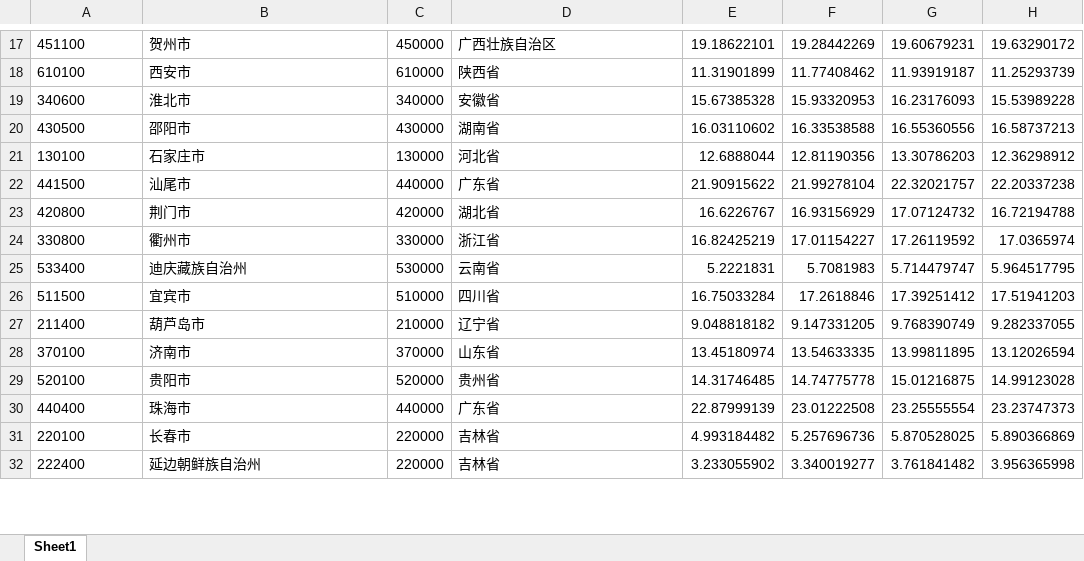
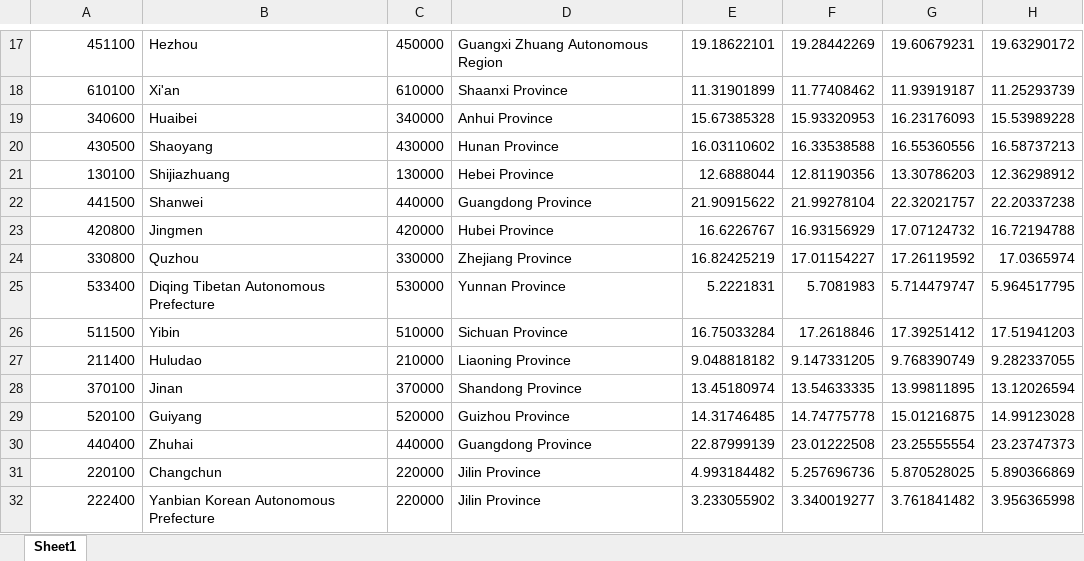
Before and after one commit to jessica-hf9/FinalProject_Huangfu-Zheng, an Excel workbook: data/raw/clty level_temp_2000-2024.xlsx, sheet Sheet1, drawn as a sheet; only a part is shown, gaps mark what is left out; values as stored, in another font and other column widths than the file's, no borders; the diff covers the shown part only; the diff names each change by its address in the sheet, - before the commit and + after, or states it on an @@ line.

```diff
--- a/data/raw/clty level_temp_2000-2024.xlsx (sheet Sheet1)
+++ b/data/raw/clty level_temp_2000-2024.xlsx (sheet Sheet1)
-A17:A32 alignment: left
+A17:A32 alignment: right
-B17: 贺州市
+B17: Hezhou
-D17: 广西壮族自治区
+D17: Guangxi Zhuang Autonomous Region
-B18: 西安市
+B18: Xi'an
-D18: 陕西省
+D18: Shaanxi Province
-B19: 淮北市
+B19: Huaibei
-D19: 安徽省
+D19: Anhui Province
-B20: 邵阳市
+B20: Shaoyang
-D20: 湖南省
+D20: Hunan Province
-B21: 石家庄市
+B21: Shijiazhuang
-D21: 河北省
+D21: Hebei Province
-B22: 汕尾市
+B22: Shanwei
-D22: 广东省
+D22: Guangdong Province
-B23: 荆门市
+B23: Jingmen
-D23: 湖北省
+D23: Hubei Province
-B24: 衢州市
+B24: Quzhou
-D24: 浙江省
+D24: Zhejiang Province
-B25: 迪庆藏族自治州
+B25: Diqing Tibetan Autonomous Prefecture
-D25: 云南省
+D25: Yunnan Province
-B26: 宜宾市
+B26: Yibin
-D26: 四川省
+D26: Sichuan Province
-B27: 葫芦岛市
+B27: Huludao
-D27: 辽宁省
+D27: Liaoning Province
-B28: 济南市
+B28: Jinan
-D28: 山东省
+D28: Shandong Province
-B29: 贵阳市
+B29: Guiyang
-D29: 贵州省
+D29: Guizhou Province
-B30: 珠海市
+B30: Zhuhai
-D30: 广东省
+D30: Guangdong Province
-B31: 长春市
+B31: Changchun
-D31:D32: 吉林省
+D31:D32: Jilin Province
-B32: 延边朝鲜族自治州
+B32: Yanbian Korean Autonomous Prefecture
```
Also changed, not shown: 4 removed rows, 718 edited cells and cell formats elsewhere in this sheet, data/raw/city level_ndvi_2000-2024.xlsx.
